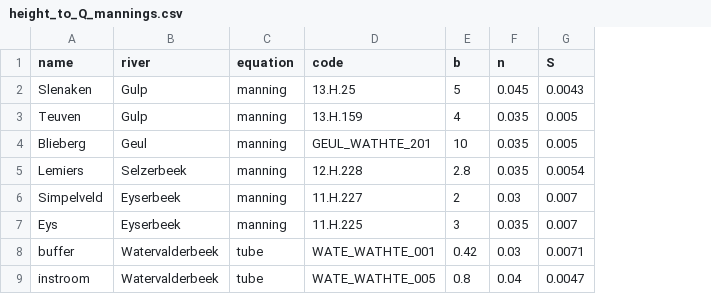
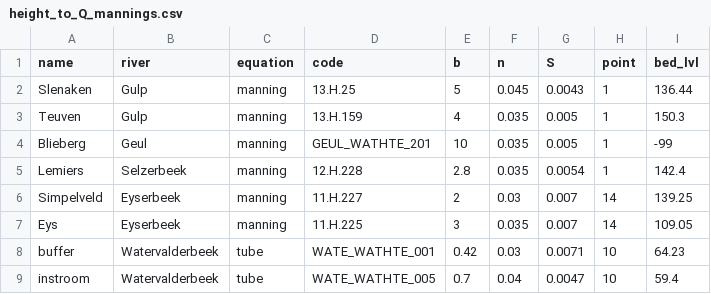
Before and after one commit to mcommelin/Geuldal_NBS_simulations, a CSV file: sources/height_to_Q_mannings.csv, drawn as a sheet; the diff names each change by its address in the sheet, - before the commit and + after, or states it on an @@ line.

```diff
--- a/sources/height_to_Q_mannings.csv
+++ b/sources/height_to_Q_mannings.csv
+column H (point), rows 2-9: 1 | 1 | 1 | 1 | 14 | 14 | 10 | 10
+column I (bed_lvl), rows 2-9: 136.44 | 150.3 | -99 | 142.4 | 139.25 | 109.05 | 64.23 | 59.4
-E9 (b): 0.8
+E9 (b): 0.7
```
Also changed, not shown: 2 other files.
